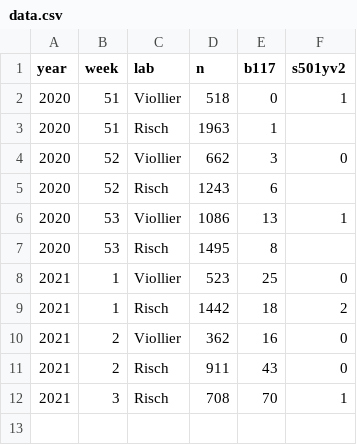
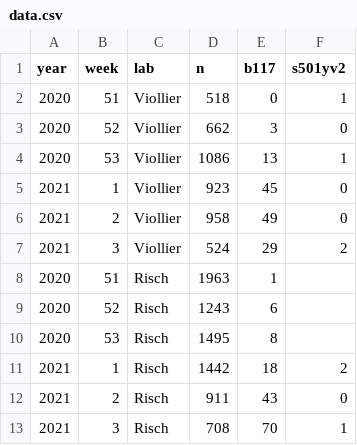
Before and after one commit to covid-19-Re/variantPlot, a CSV file: data/data.csv, drawn as a sheet.

Commit message:
Update data.csv

```diff
--- a/data/data.csv
+++ b/data/data.csv
@@ -2,10 +2,11 @@ year,week,lab,n,b117,s501yv2
 2020,51,Viollier,518,0,1
+2020,52,Viollier,662,3,0
+2020,53,Viollier,1086,13,1
+2021,1,Viollier,923,45,0
+2021,2,Viollier,958,49,0
+2021,3,Viollier,524,29,2
 2020,51,Risch,1963,1,
-2020,52,Viollier,662,3,0
 2020,52,Risch,1243,6,
-2020,53,Viollier,1086,13,1
 2020,53,Risch,1495,8,
-2021,1,Viollier,523,25,0
 2021,1,Risch,1442,18,2
-2021,2,Viollier,362,16,0
 2021,2,Risch,911,43,0
```
